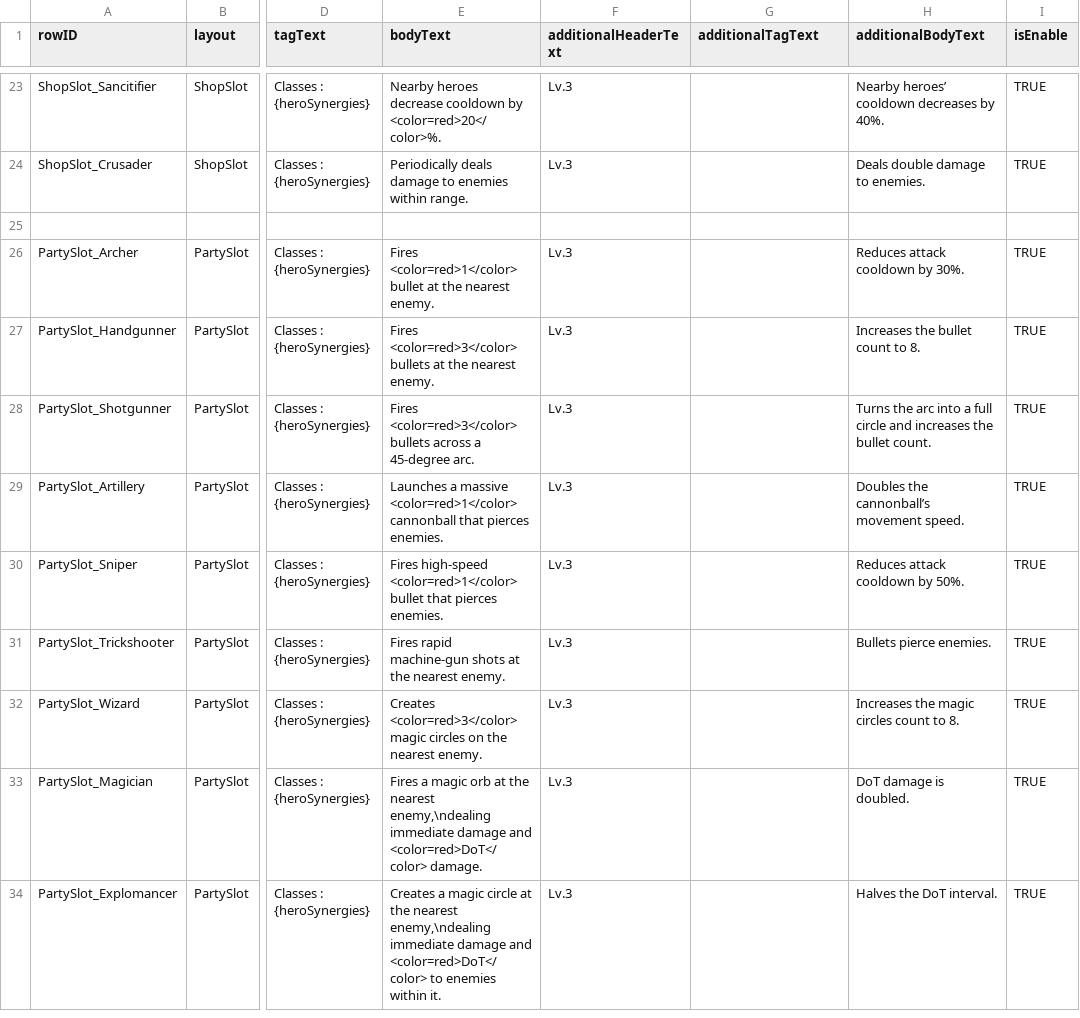
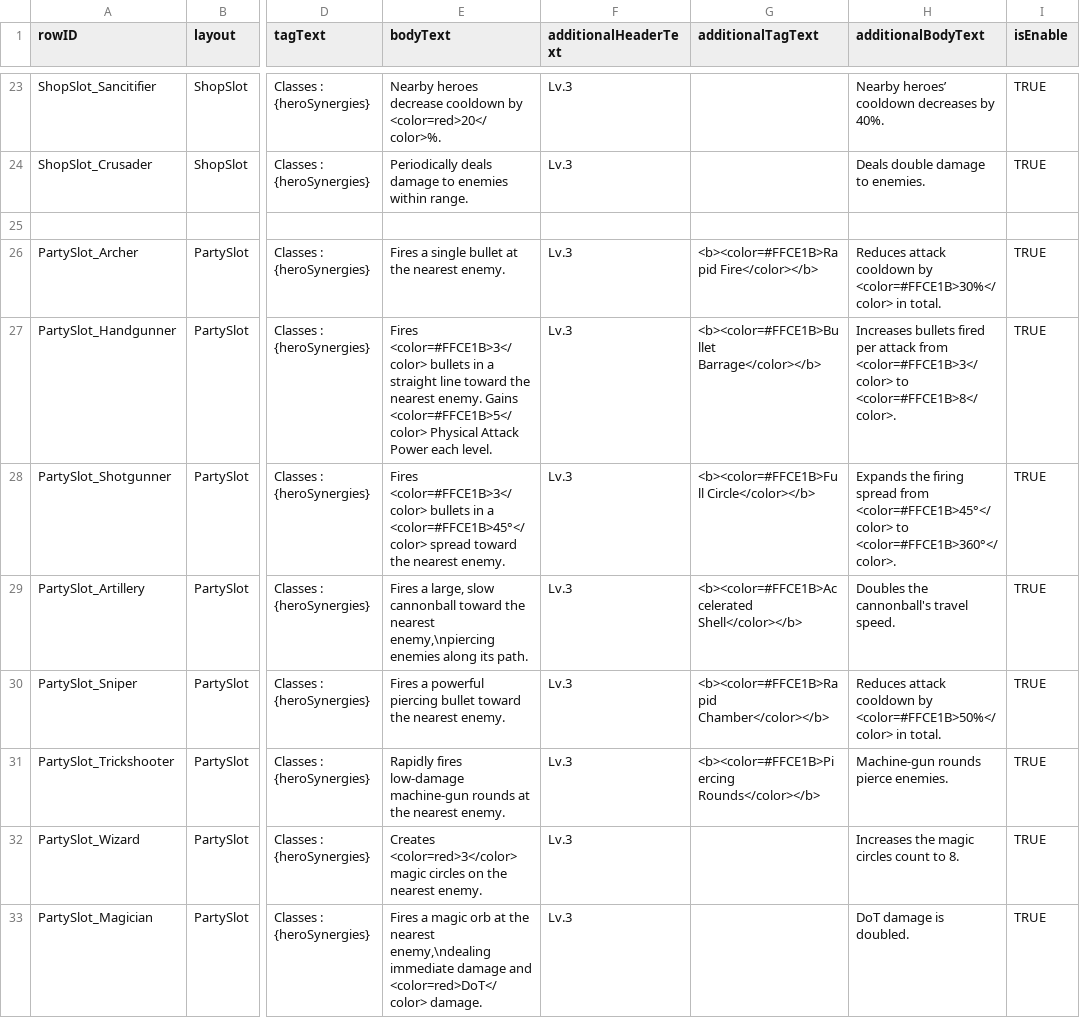
Before and after one commit to jxng-min/PNTD, a CSV file: Assets/Resources/DataTables/Global/DT_Tooltip.csv, drawn as a sheet; only a part is shown, gaps mark what is left out; the shorter side is filled out with more unchanged rows; the diff covers the shown part only; the diff names each change by its address in the sheet, - before the commit and + after, or states it on an @@ line.

```diff
--- a/Assets/Resources/DataTables/Global/DT_Tooltip.csv
+++ b/Assets/Resources/DataTables/Global/DT_Tooltip.csv
-E26 (bodyText): Fires <color=red>1</color> bullet at…
+E26 (bodyText): Fires a single bullet at…
-G26 (additionalTagText): (empty)
+G26 (additionalTagText): <b><color=#FFCE1B>Rapid Fire</color></b>
-H26 (additionalBodyText): …cooldown by 30%.
+H26 (additionalBodyText): …cooldown by <color=#FFCE1B>30%</color> in total.
-E27 (bodyText): Fires <color=red>3</color> bullets at the nearest enemy.
+E27 (bodyText): Fires <color=#FFCE1B>3</color> bullets in a straight line toward the nearest enemy. Gains <color=#FFCE1B>5</color> Physical Attack Power each level.
-G27 (additionalTagText): (empty)
+G27 (additionalTagText): <b><color=#FFCE1B>Bullet Barrage</color></b>
-H27 (additionalBodyText): Increases the bullet count to 8.
+H27 (additionalBodyText): Increases bullets fired per attack from <color=#FFCE1B>3</color> to <color=#FFCE1B>8</color>.
-E28 (bodyText): Fires <color=red>3</color> bullets across a 45-degree arc.
+E28 (bodyText): Fires <color=#FFCE1B>3</color> bullets in a <color=#FFCE1B>45°</color> spread toward the nearest enemy.
-G28 (additionalTagText): (empty)
+G28 (additionalTagText): <b><color=#FFCE1B>Full Circle</color></b>
-H28 (additionalBodyText): Turns the arc into a full circle and increases the bullet count.
+H28 (additionalBodyText): Expands the firing spread from <color=#FFCE1B>45°</color> to <color=#FFCE1B>360°</color>.
-E29 (bodyText): Launches a massive <color=red>1</color> cannonball that pierces enemies.
+E29 (bodyText): Fires a large, slow cannonball toward the nearest enemy,\npiercing enemies along its path.
-G29 (additionalTagText): (empty)
+G29 (additionalTagText): <b><color=#FFCE1B>Accelerated Shell</color></b>
-H29 (additionalBodyText): Doubles the cannonball’s movement speed.
+H29 (additionalBodyText): Doubles the cannonball's travel speed.
-E30 (bodyText): Fires high-speed <color=red>1</color> bullet that pierces enemies.
+E30 (bodyText): Fires a powerful piercing bullet toward the nearest enemy.
-G30 (additionalTagText): (empty)
+G30 (additionalTagText): <b><color=#FFCE1B>Rapid Chamber</color></b>
-H30 (additionalBodyText): …cooldown by 50%.
+H30 (additionalBodyText): …cooldown by <color=#FFCE1B>50%</color> in total.
-E31 (bodyText): Fires rapid machine-gun shots at the…
+E31 (bodyText): Rapidly fires low-damage machine-gun rounds at the…
-G31 (additionalTagText): (empty)
+G31 (additionalTagText): <b><color=#FFCE1B>Piercing Rounds</color></b>
-H31 (additionalBodyText): Bullets pierce enemies.
+H31 (additionalBodyText): Machine-gun rounds pierce enemies.
```
Also changed, not shown: 18 edited cells elsewhere in this file, Assets/Resources/DataTables/Enemy/DT_Enemy.csv, 40 other files.
